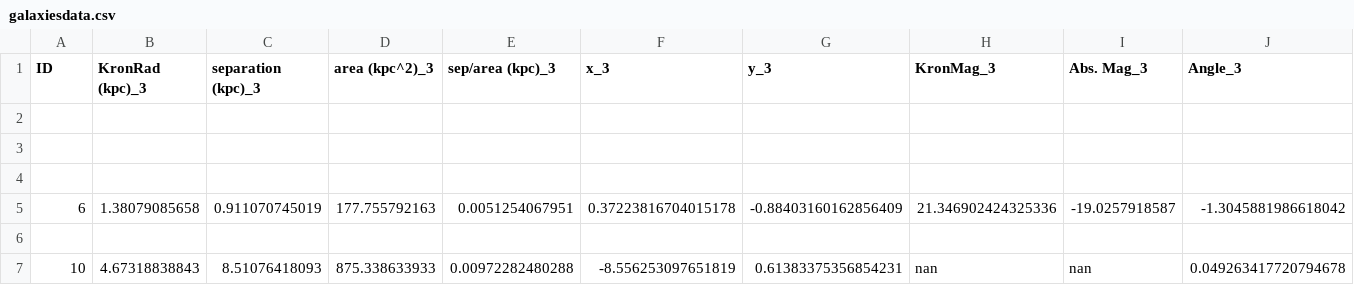
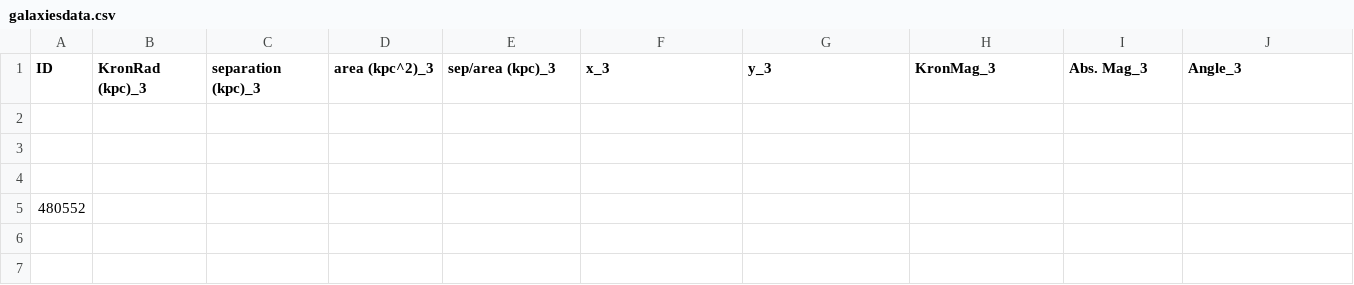
Before and after one commit to nabalone/summer2019, a CSV file: galaxiesdata.csv, drawn as a sheet; only a part is shown; removed rows and columns are numbered as before the commit, all else as after; rows hold the shown columns only; the diff names each change by its address in the sheet, - before the commit and + after, or states it on an @@ line.

```diff
--- a/galaxiesdata.csv
+++ b/galaxiesdata.csv
-row 5: 6 | 1.38079085658 | 0.911070745019 | 177.755792163 | 0.0051254067951 | 0.37223816704015178 | -0.88403160162856409 | 21.346902424325336 | -19.0257918587 | -1.3045881986618042
-row 5: (empty)
+row 5: 480552
-row 7: 10 | 4.67318838843 | 8.51076418093 | 875.338633933 | 0.00972282480288 | -8.556253097651819 | 0.61383375356854231 | nan | nan | 0.049263417720794678
```
Also changed, not shown: deletable/log.csv, 36 other files.
